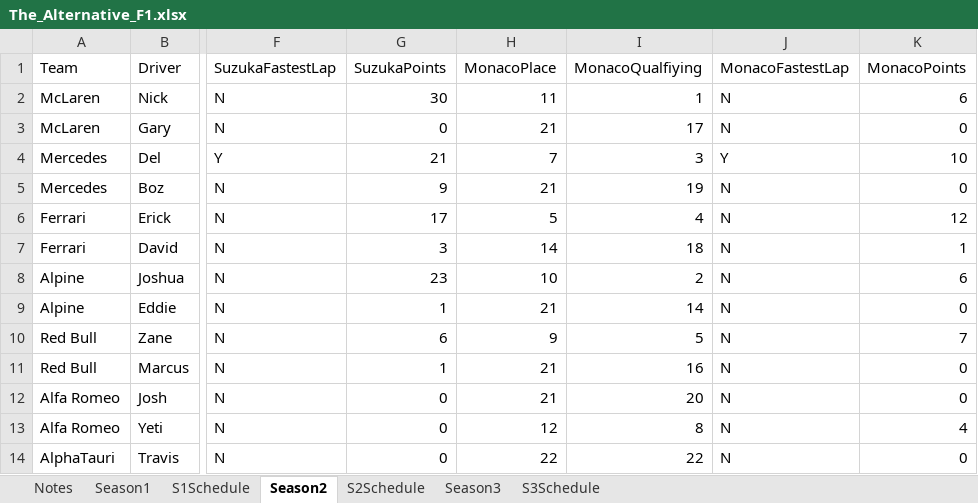
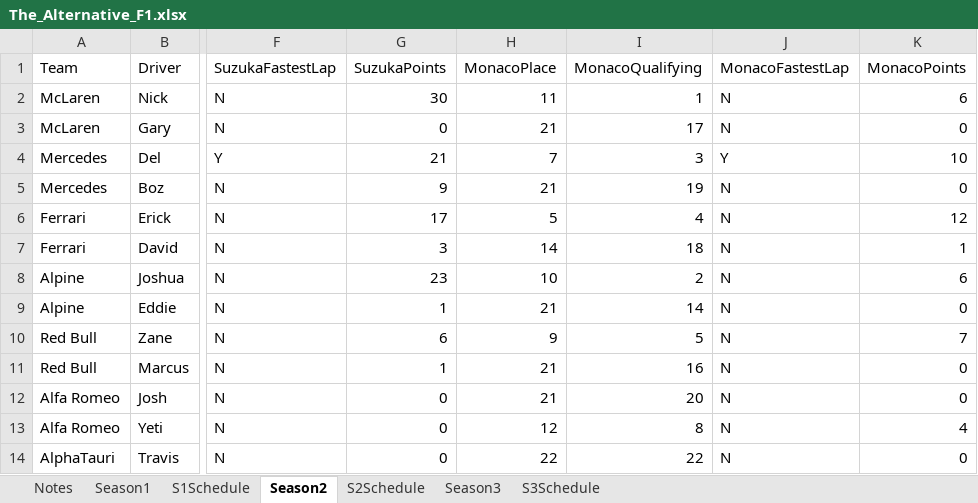
Before and after one commit to PKnowlez/F1Season2, an Excel workbook: The_Alternative_F1.xlsx, sheet Season2, drawn as a sheet; only a part is shown, gaps mark what is left out; values as stored, in another font and other column widths than the file's, no borders; charts and pictures not drawn; the diff names each change by its address in the sheet, - before the commit and + after, or states it on an @@ line.

```diff
--- a/The_Alternative_F1.xlsx (sheet Season2)
+++ b/The_Alternative_F1.xlsx (sheet Season2)
-I1: MonacoQualfiying
+I1: MonacoQualifying
```
Also changed, not shown: 3 other files.
